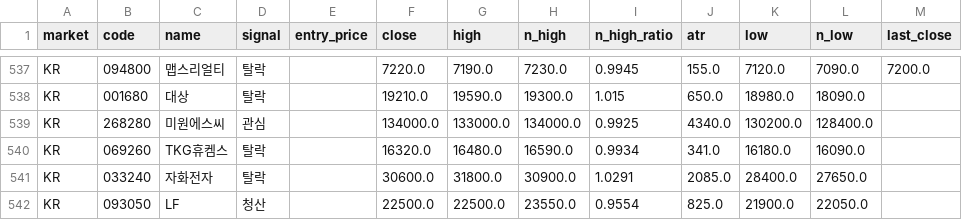
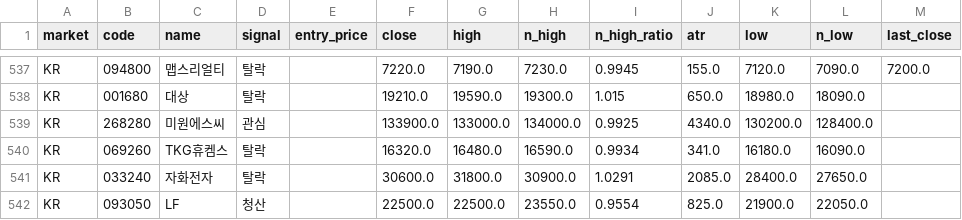
Before and after one commit to harmi6005/high5-screener, a CSV file: data/scan.csv, drawn as a sheet; only a part is shown, gaps mark what is left out.

Commit message:
관심종목 재확인 결과 업데이트

```diff
--- a/data/scan.csv
+++ b/data/scan.csv
@@ -538,3 +538,3 @@ KR,094800,맵스리얼티,탈락,,7220.0,7190.0,7230.0,0.9945,155.0,7120.0,7090.
 KR,001680,대상,탈락,,19210.0,19590.0,19300.0,1.015,650.0,18980.0,18090.0,
-KR,268280,미원에스씨,관심,,134000.0,133000.0,134000.0,0.9925,4340.0,130200.0,128400.0,
+KR,268280,미원에스씨,관심,,133900.0,133000.0,134000.0,0.9925,4340.0,130200.0,128400.0,
 KR,069260,TKG휴켐스,탈락,,16320.0,16480.0,16590.0,0.9934,341.0,16180.0,16090.0,
```
